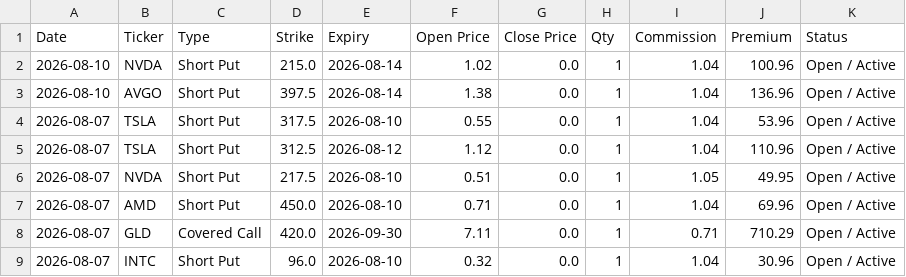
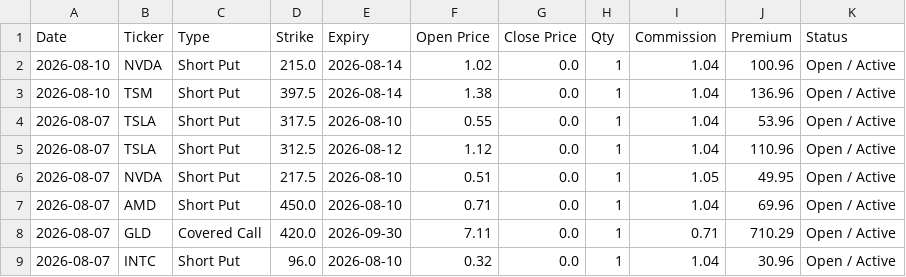
Before and after one commit to wongtszzz/lucky-lab, a CSV file: lucky_ledger.csv, drawn as a sheet; only a part is shown.

Commit message:
Ledger Auto-Sync: 2026-08-10 14:03:20

```diff
--- a/lucky_ledger.csv
+++ b/lucky_ledger.csv
@@ -2,3 +2,3 @@ Date,Ticker,Type,Strike,Expiry,Open Price,Close Price,Qty,Commission,Premium,Sta
 2026-08-10,NVDA,Short Put,215.0,2026-08-14,1.02,0.0,1,1.04,100.96,Open / Active
-2026-08-10,AVGO,Short Put,397.5,2026-08-14,1.38,0.0,1,1.04,136.96,Open / Active
+2026-08-10,TSM,Short Put,397.5,2026-08-14,1.38,0.0,1,1.04,136.96,Open / Active
 2026-08-07,TSLA,Short Put,317.5,2026-08-10,0.55,0.0,1,1.04,53.96,Open / Active
```
